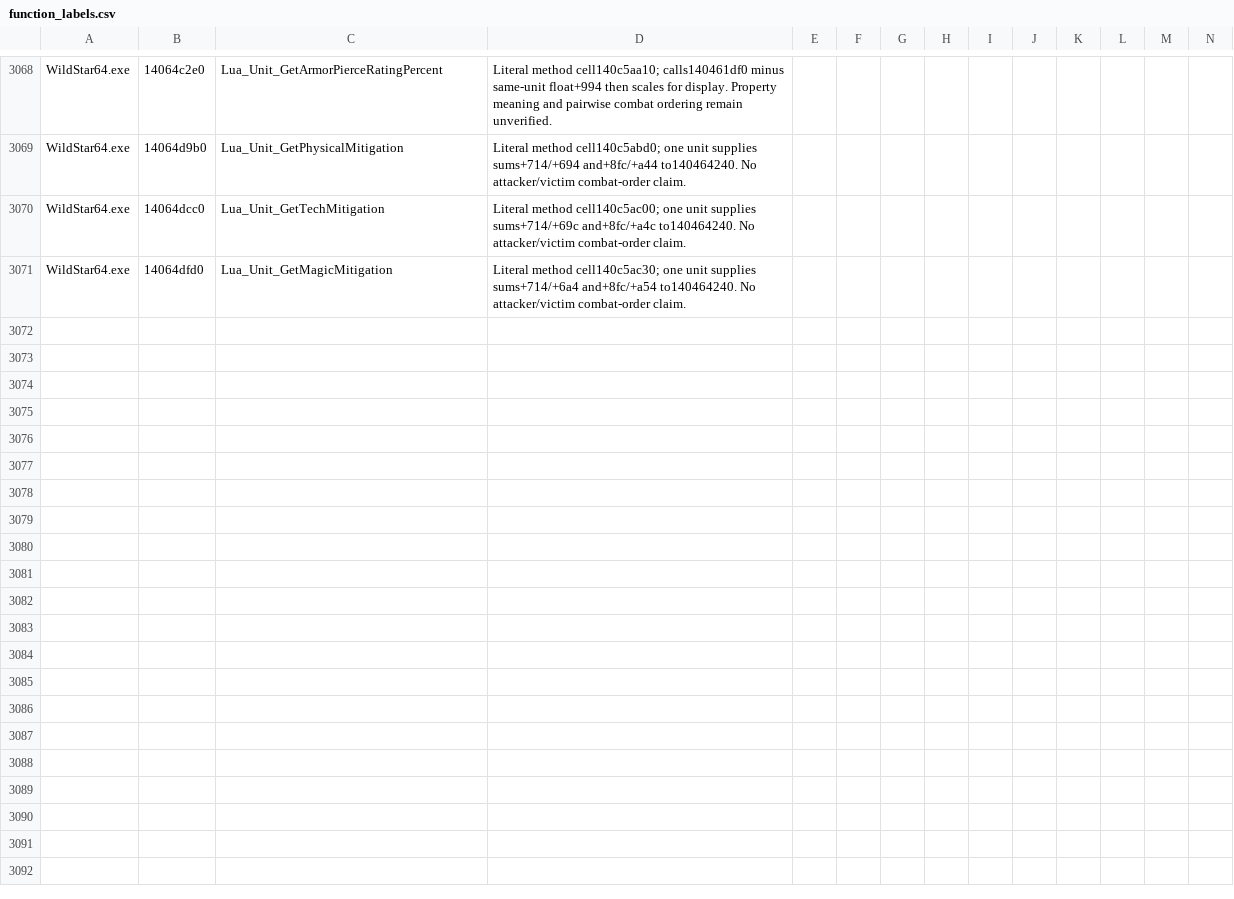
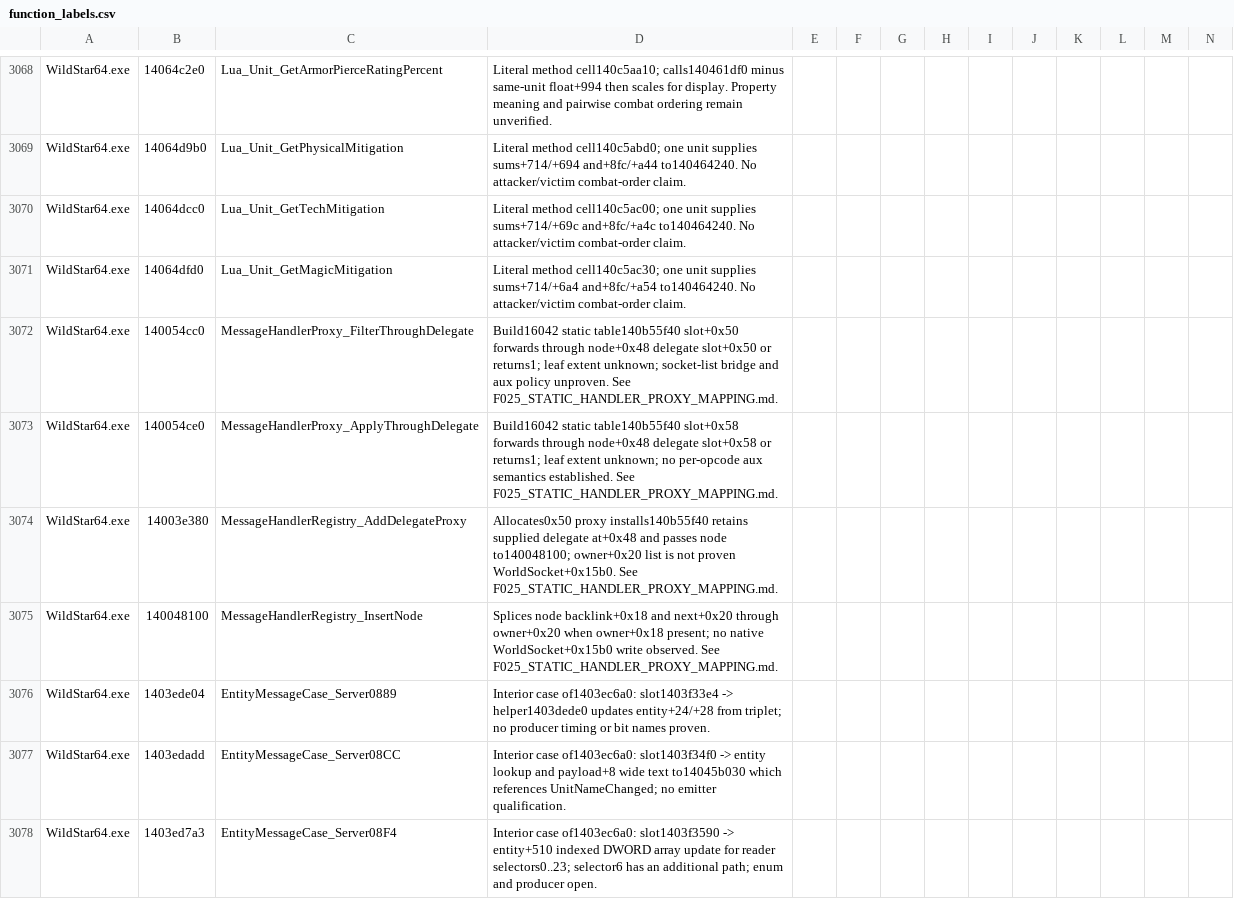
Before and after one commit to BankaiNoJutsu/NexusForever, a CSV file: Decomp/Analysis/function_labels.csv, drawn as a sheet; only a part is shown, gaps mark what is left out; rows hold the shown columns only; the diff covers the shown part only; the diff names each change by its address in the sheet, - before the commit and + after, or states it on an @@ line.

Commit message:
Map all six entity-stat aux apply cases from the pinned client
Resolve the indexed entity-dispatch table for0889/08CC/08F4/0939/093D/093E.
Record bounded text, indexed-state and raw entity-field consumers, add mapped
labels, and correct the Fortune-only inference with its delegated fallback.
Retain explicit unknown field enums, producer eligibility and emission timing.

Verify pinned PE/LLVM identity,32 selected group records,6 exact case/table
bindings, a separate reward-case indexing control and forwarding byte anchors.
All6202 Source/Tools inputs remain identical to the11634-test checkpoint.
No emitter, runtime behavior, entitlement default/grant or native launch change.
Two-axis review and staged whitespace checks complete.

```diff
--- a/Decomp/Analysis/function_labels.csv
+++ b/Decomp/Analysis/function_labels.csv
+row 3072: WildStar64.exe | 140054cc0 | MessageHandlerProxy_FilterThroughDelegate | Build16042 static table140b55f40 slot+0x50 forwards through node+0x48 delegate slot+0x50 or returns1; leaf extent unknown; socket-list bridge and aux policy unproven. See F025_STATIC_HANDLER_PROXY_MAPPING.md.
+row 3073: WildStar64.exe | 140054ce0 | MessageHandlerProxy_ApplyThroughDelegate | Build16042 static table140b55f40 slot+0x58 forwards through node+0x48 delegate slot+0x58 or returns1; leaf extent unknown; no per-opcode aux semantics established. See F025_STATIC_HANDLER_PROXY_MAPPING.md.
+row 3074: WildStar64.exe | 14003e380 | MessageHandlerRegistry_AddDelegateProxy | Allocates0x50 proxy installs140b55f40 retains supplied delegate at+0x48 and passes node to140048100; owner+0x20 list is not proven WorldSocket+0x15b0. See F025_STATIC_HANDLER_PROXY_MAPPING.md.
+row 3075: WildStar64.exe | 140048100 | MessageHandlerRegistry_InsertNode | Splices node backlink+0x18 and next+0x20 through owner+0x20 when owner+0x18 present; no native WorldSocket+0x15b0 write observed. See F025_STATIC_HANDLER_PROXY_MAPPING.md.
+row 3076: WildStar64.exe | 1403ede04 | EntityMessageCase_Server0889 | Interior case of1403ec6a0: slot1403f33e4 -> helper1403dede0 updates entity+24/+28 from triplet; no producer timing or bit names proven.
+row 3077: WildStar64.exe | 1403edadd | EntityMessageCase_Server08CC | Interior case of1403ec6a0: slot1403f34f0 -> entity lookup and payload+8 wide text to14045b030 which references UnitNameChanged; no emitter qualification.
+row 3078: WildStar64.exe | 1403ed7a3 | EntityMessageCase_Server08F4 | Interior case of1403ec6a0: slot1403f3590 -> entity+510 indexed DWORD array update for reader selectors0..23; selector6 has an additional path; enum and producer open.
```
Also changed, not shown: 6 added rows elsewhere in this file, 8 other files.
